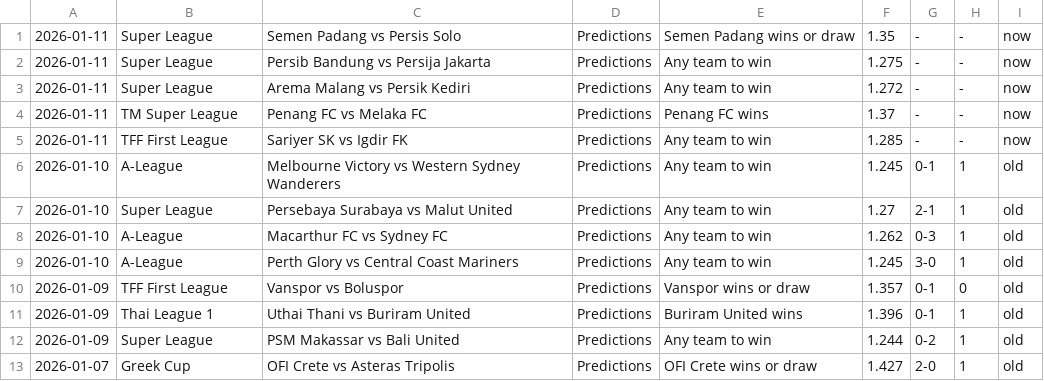
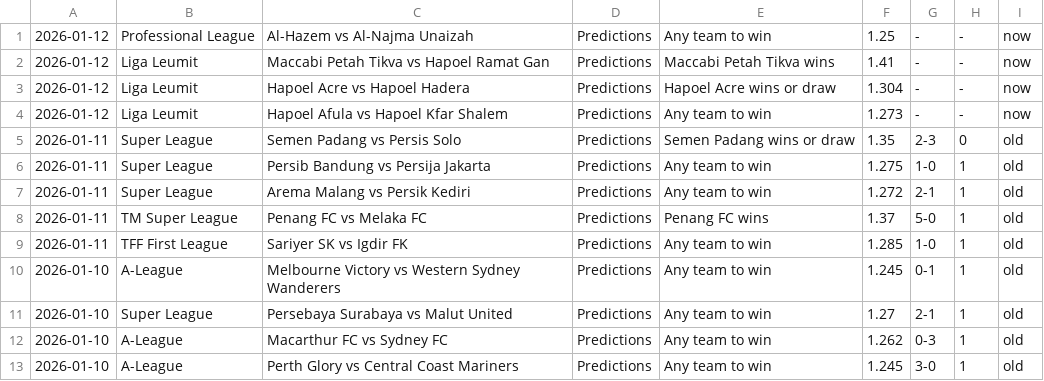
Before and after one commit to htetmyet/footytips, a CSV file: free_fix.csv, drawn as a sheet; only a part is shown; the shorter side is filled out with more unchanged rows.

```diff
--- a/free_fix.csv
+++ b/free_fix.csv
@@ -1,6 +1,10 @@
-2026-01-11,Super League,Semen Padang vs Persis Solo,Predictions,Semen Padang wins or draw,1.35,-,-,now
-2026-01-11,Super League,Persib Bandung vs Persija Jakarta,Predictions,Any team to win,1.275,-,-,now
-2026-01-11,Super League,Arema Malang vs Persik Kediri,Predictions,Any team to win,1.272,-,-,now
-2026-01-11,TM Super League,Penang FC vs Melaka FC,Predictions,Penang FC wins,1.37,-,-,now
-2026-01-11,TFF First League,Sariyer SK vs Igdir FK,Predictions,Any team to win,1.285,-,-,now
+2026-01-12,Professional League,Al-Hazem vs Al-Najma Unaizah,Predictions,Any team to win,1.25,-,-,now
+2026-01-12,Liga Leumit,Maccabi Petah Tikva vs Hapoel Ramat Gan,Predictions,Maccabi Petah Tikva wins,1.41,-,-,now
+2026-01-12,Liga Leumit,Hapoel Acre vs Hapoel Hadera,Predictions,Hapoel Acre wins or draw,1.304,-,-,now
+2026-01-12,Liga Leumit,Hapoel Afula vs Hapoel Kfar Shalem,Predictions,Any team to win,1.273,-,-,now
+2026-01-11,Super League,Semen Padang vs Persis Solo,Predictions,Semen Padang wins or draw,1.35,2-3,0,old
+2026-01-11,Super League,Persib Bandung vs Persija Jakarta,Predictions,Any team to win,1.275,1-0,1,old
+2026-01-11,Super League,Arema Malang vs Persik Kediri,Predictions,Any team to win,1.272,2-1,1,old
+2026-01-11,TM Super League,Penang FC vs Melaka FC,Predictions,Penang FC wins,1.37,5-0,1,old
+2026-01-11,TFF First League,Sariyer SK vs Igdir FK,Predictions,Any team to win,1.285,1-0,1,old
 2026-01-10,A-League,Melbourne Victory vs Western Sydney Wanderers,Predictions,Any team to win,1.245,0-1,1,old
```
Also changed, not shown: pre_fix.csv, tmp_fix.csv.
